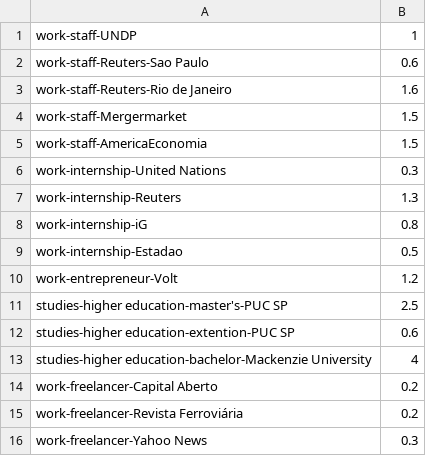
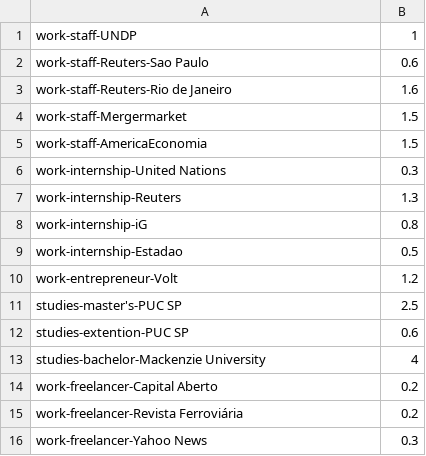
Before and after one commit to sergiospagnuolo/graficos, a CSV file: dados/sergiodataprofessional.csv, drawn as a sheet.

Commit message:
Update sergiodataprofessional.csv

```diff
--- a/dados/sergiodataprofessional.csv
+++ b/dados/sergiodataprofessional.csv
@@ -10,5 +10,5 @@ work-internship-Estadao,0.5
 work-entrepreneur-Volt,1.2
-studies-higher education-master's-PUC SP,2.5
-studies-higher education-extention-PUC SP,0.6
-studies-higher education-bachelor-Mackenzie University,4
+studies-master's-PUC SP,2.5
+studies-extention-PUC SP,0.6
+studies-bachelor-Mackenzie University,4
 work-freelancer-Capital Aberto, 0.2
```
